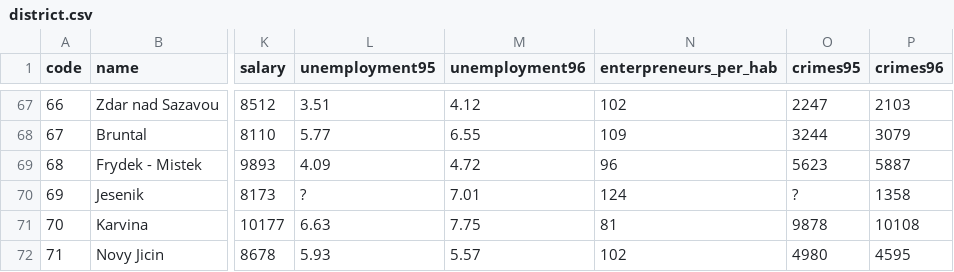
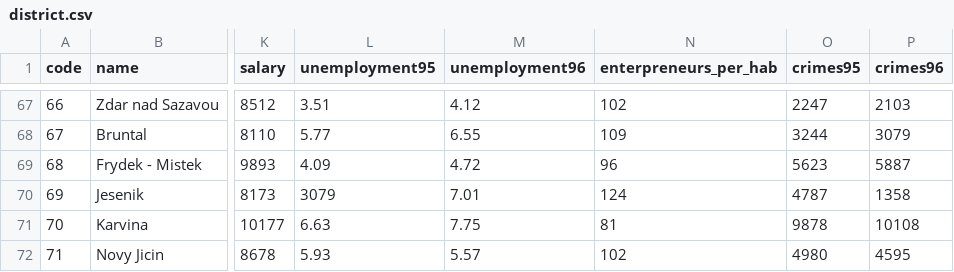
Before and after one commit to joaocsf/FEUP-ECAC, a CSV file: Data/csv_db/district.csv, drawn as a sheet; only a part is shown, gaps mark what is left out; the diff names each change by its address in the sheet, - before the commit and + after, or states it on an @@ line.

Commit message:
Updated Values

```diff
--- a/Data/csv_db/district.csv
+++ b/Data/csv_db/district.csv
-L70 (unemployment95): ?
+L70 (unemployment95): 3079
-O70 (crimes95): ?
+O70 (crimes95): 4787
```
Also changed, not shown: 6 other files.
